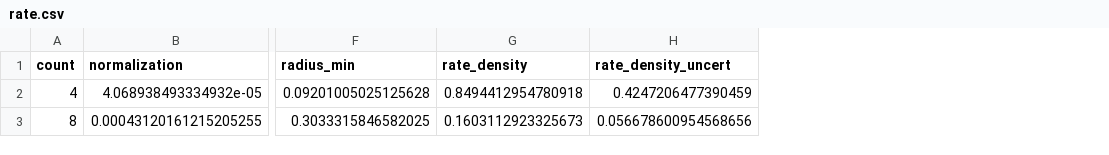
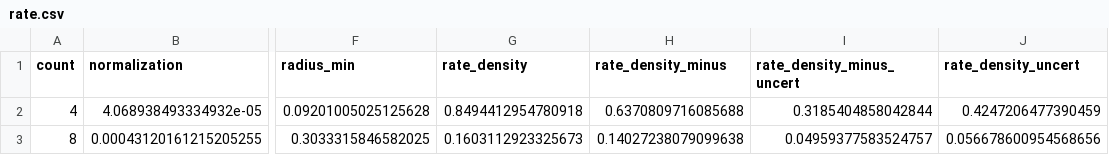
Before and after one commit to dfm/peerless, a CSV file: results/rate.csv, drawn as a sheet; only a part is shown, gaps mark what is left out; the diff names each change by its address in the sheet, - before the commit and + after, or states it on an @@ line.

```diff
--- a/results/rate.csv
+++ b/results/rate.csv
+column H (rate_density_minus), rows 2-3: 0.6370809716085688 | 0.14027238079099638
+column I (rate_density_minus_uncert), rows 2-3: 0.3185404858042844 | 0.04959377583524757
```
Also changed, not shown: results/rate-with-mass.csv, 3 other files.
